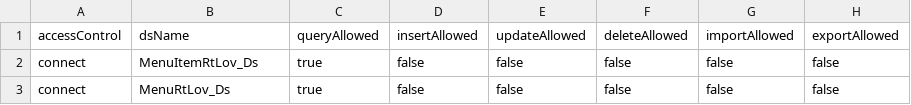
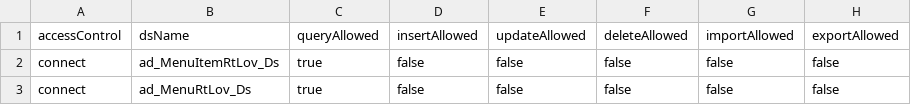
Before and after one commit to seava/seava.mod.ad, a CSV file: seava.mod.ad.data/src/main/resources/seava/ad/data/en/data/AccessControlDs.csv, drawn as a sheet.

Commit message:
Update ds names in initial data sets

```diff
--- a/seava.mod.ad.data/src/main/resources/seava/ad/data/en/data/AccessControlDs.csv
+++ b/seava.mod.ad.data/src/main/resources/seava/ad/data/en/data/AccessControlDs.csv
@@ -1,3 +1,3 @@
 accessControl,dsName,queryAllowed,insertAllowed,updateAllowed,deleteAllowed,importAllowed,exportAllowed
-connect,MenuItemRtLov_Ds,true,false,false,false,false,false
-connect,MenuRtLov_Ds,true,false,false,false,false,false
+connect,ad_MenuItemRtLov_Ds,true,false,false,false,false,false
+connect,ad_MenuRtLov_Ds,true,false,false,false,false,false
```
Also changed, not shown: 3 other files.
